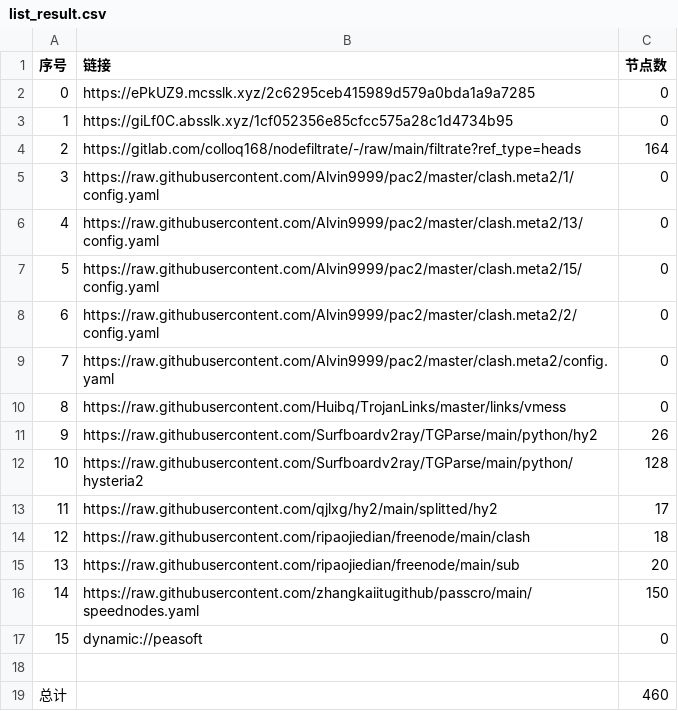
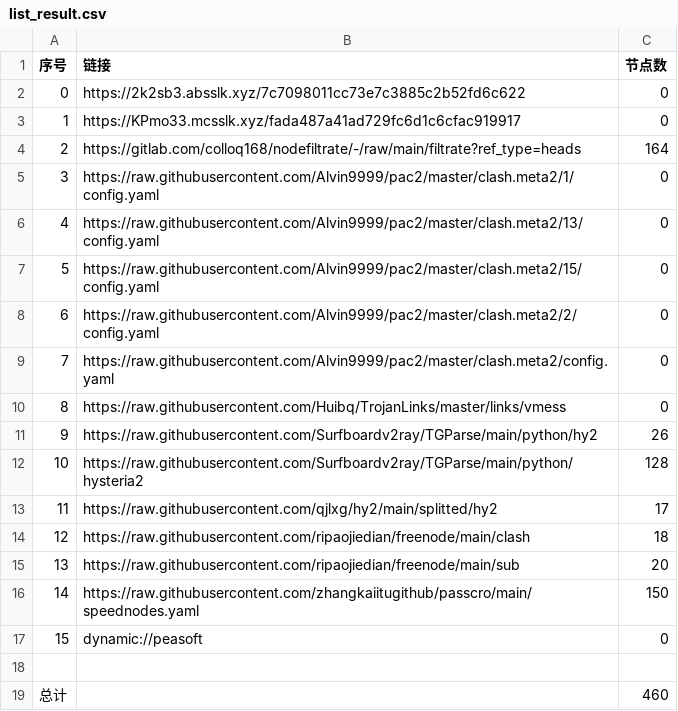
Before and after one commit to yg8080/AutoMergePublicNodes, a CSV file: list_result.csv, drawn as a sheet.

```diff
--- a/list_result.csv
+++ b/list_result.csv
@@ -1,4 +1,4 @@
 序号,链接,节点数
-0,https://ePkUZ9.mcsslk.xyz/2c6295ceb415989d579a0bda1a9a7285,0
-1,https://giLf0C.absslk.xyz/1cf052356e85cfcc575a28c1d4734b95,0
+0,https://2k2sb3.absslk.xyz/7c7098011cc73e7c3885c2b52fd6c622,0
+1,https://KPmo33.mcsslk.xyz/fada487a41ad729fc6d1c6cfac919917,0
 2,https://gitlab.com/colloq168/nodefiltrate/-/raw/main/filtrate?ref_type=heads,164
```
Also changed, not shown: 5 other files.
